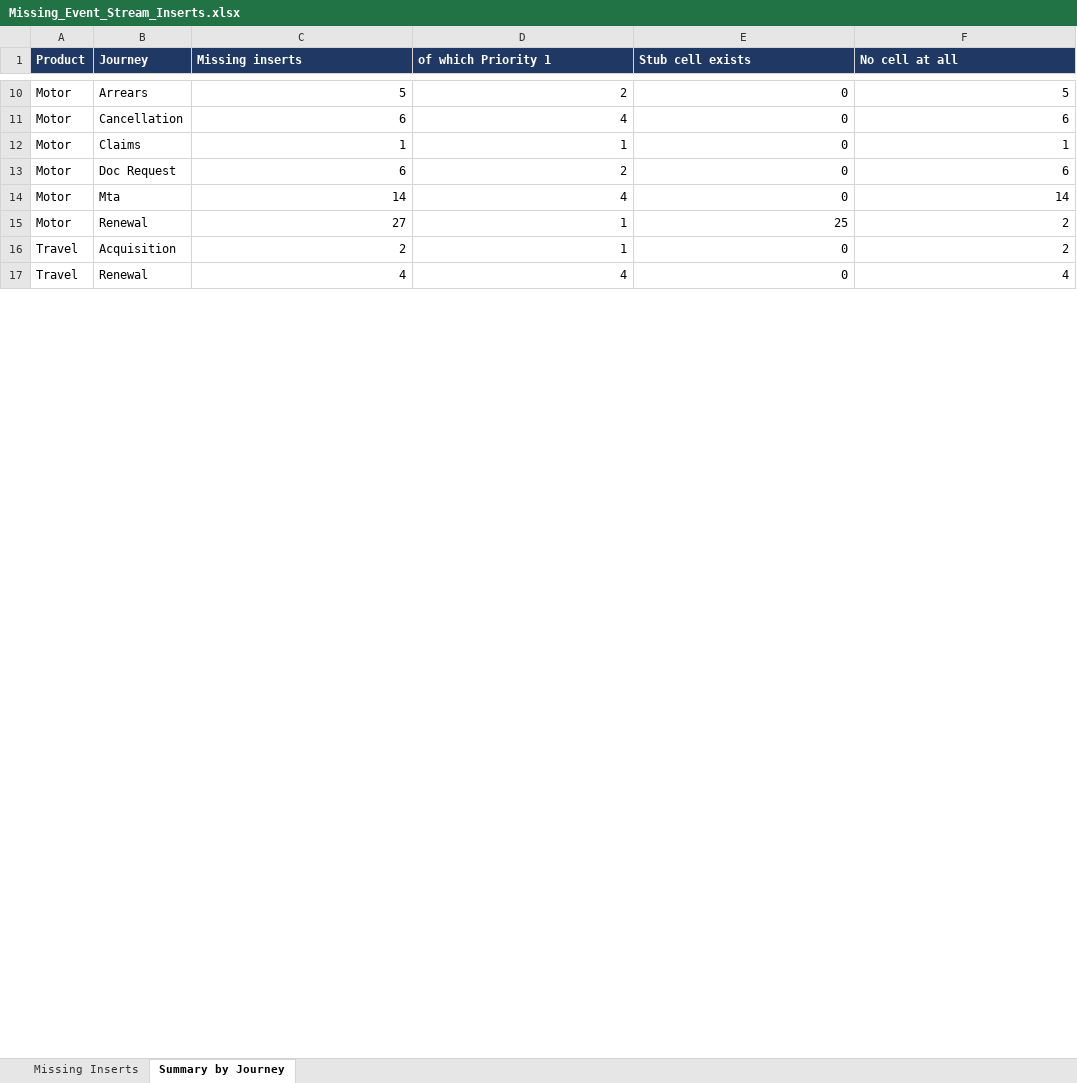
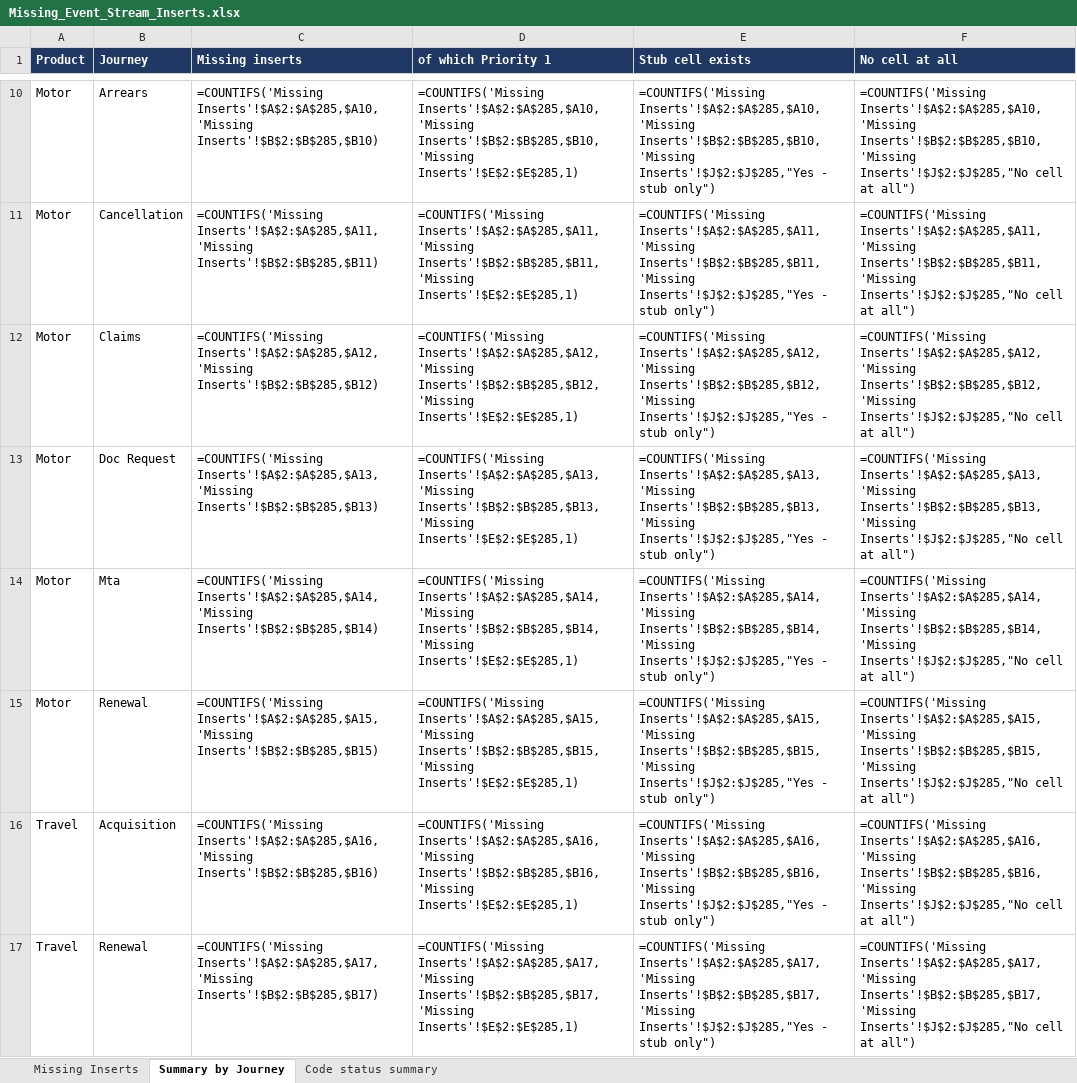
Before and after one commit to EwanHillNorrisRapier/chillEpisodes, an Excel workbook: Missing_Event_Stream_Inserts.xlsx, sheet Summary by Journey, drawn as a sheet; only a part is shown, gaps mark what is left out; values as stored, in another font and other column widths than the file's, no borders; formulas without a stored value are shown as written; the diff covers the shown part only; the diff names each change by its address in the sheet, - before the commit and + after, or states it on an @@ line.

```diff
--- a/Missing_Event_Stream_Inserts.xlsx (sheet Summary by Journey)
+++ b/Missing_Event_Stream_Inserts.xlsx (sheet Summary by Journey)
+sheet tab: Code status summary
-C10 (Missing inserts): 5
+C10 (Missing inserts): =COUNTIFS('Missing Inserts'!$A$2:$A$285,$A10,'Missing Inserts'!$B$2:$B$285,$B10)
-D10 (of which Priority 1): 2
+D10 (of which Priority 1): =COUNTIFS('Missing Inserts'!$A$2:$A$285,$A10,'Missing Inserts'!$B$2:$B$285,$B10,'Missing Inserts'!$E$2:$E$285,1)
-E10 (Stub cell exists): 0
+E10 (Stub cell exists): =COUNTIFS('Missing Inserts'!$A$2:$A$285,$A10,'Missing Inserts'!$B$2:$B$285,$B10,'Missing Inserts'!$J$2:$J$285,"Yes - stub only")
-F10 (No cell at all): 5
+F10 (No cell at all): =COUNTIFS('Missing Inserts'!$A$2:$A$285,$A10,'Missing Inserts'!$B$2:$B$285,$B10,'Missing Inserts'!$J$2:$J$285,"No cell at all")
-C11 (Missing inserts): 6
+C11 (Missing inserts): =COUNTIFS('Missing Inserts'!$A$2:$A$285,$A11,'Missing Inserts'!$B$2:$B$285,$B11)
-D11 (of which Priority 1): 4
+D11 (of which Priority 1): =COUNTIFS('Missing Inserts'!$A$2:$A$285,$A11,'Missing Inserts'!$B$2:$B$285,$B11,'Missing Inserts'!$E$2:$E$285,1)
-E11 (Stub cell exists): 0
+E11 (Stub cell exists): =COUNTIFS('Missing Inserts'!$A$2:$A$285,$A11,'Missing Inserts'!$B$2:$B$285,$B11,'Missing Inserts'!$J$2:$J$285,"Yes - stub only")
-F11 (No cell at all): 6
+F11 (No cell at all): =COUNTIFS('Missing Inserts'!$A$2:$A$285,$A11,'Missing Inserts'!$B$2:$B$285,$B11,'Missing Inserts'!$J$2:$J$285,"No cell at all")
-C12 (Missing inserts): 1
+C12 (Missing inserts): =COUNTIFS('Missing Inserts'!$A$2:$A$285,$A12,'Missing Inserts'!$B$2:$B$285,$B12)
-D12 (of which Priority 1): 1
+D12 (of which Priority 1): =COUNTIFS('Missing Inserts'!$A$2:$A$285,$A12,'Missing Inserts'!$B$2:$B$285,$B12,'Missing Inserts'!$E$2:$E$285,1)
-E12 (Stub cell exists): 0
+E12 (Stub cell exists): =COUNTIFS('Missing Inserts'!$A$2:$A$285,$A12,'Missing Inserts'!$B$2:$B$285,$B12,'Missing Inserts'!$J$2:$J$285,"Yes - stub only")
-F12 (No cell at all): 1
+F12 (No cell at all): =COUNTIFS('Missing Inserts'!$A$2:$A$285,$A12,'Missing Inserts'!$B$2:$B$285,$B12,'Missing Inserts'!$J$2:$J$285,"No cell at all")
-C13 (Missing inserts): 6
+C13 (Missing inserts): =COUNTIFS('Missing Inserts'!$A$2:$A$285,$A13,'Missing Inserts'!$B$2:$B$285,$B13)
-D13 (of which Priority 1): 2
+D13 (of which Priority 1): =COUNTIFS('Missing Inserts'!$A$2:$A$285,$A13,'Missing Inserts'!$B$2:$B$285,$B13,'Missing Inserts'!$E$2:$E$285,1)
-E13 (Stub cell exists): 0
+E13 (Stub cell exists): =COUNTIFS('Missing Inserts'!$A$2:$A$285,$A13,'Missing Inserts'!$B$2:$B$285,$B13,'Missing Inserts'!$J$2:$J$285,"Yes - stub only")
-F13 (No cell at all): 6
+F13 (No cell at all): =COUNTIFS('Missing Inserts'!$A$2:$A$285,$A13,'Missing Inserts'!$B$2:$B$285,$B13,'Missing Inserts'!$J$2:$J$285,"No cell at all")
-C14 (Missing inserts): 14
+C14 (Missing inserts): =COUNTIFS('Missing Inserts'!$A$2:$A$285,$A14,'Missing Inserts'!$B$2:$B$285,$B14)
-D14 (of which Priority 1): 4
+D14 (of which Priority 1): =COUNTIFS('Missing Inserts'!$A$2:$A$285,$A14,'Missing Inserts'!$B$2:$B$285,$B14,'Missing Inserts'!$E$2:$E$285,1)
-E14 (Stub cell exists): 0
+E14 (Stub cell exists): =COUNTIFS('Missing Inserts'!$A$2:$A$285,$A14,'Missing Inserts'!$B$2:$B$285,$B14,'Missing Inserts'!$J$2:$J$285,"Yes - stub only")
-F14 (No cell at all): 14
+F14 (No cell at all): =COUNTIFS('Missing Inserts'!$A$2:$A$285,$A14,'Missing Inserts'!$B$2:$B$285,$B14,'Missing Inserts'!$J$2:$J$285,"No cell at all")
-C15 (Missing inserts): 27
+C15 (Missing inserts): =COUNTIFS('Missing Inserts'!$A$2:$A$285,$A15,'Missing Inserts'!$B$2:$B$285,$B15)
-D15 (of which Priority 1): 1
+D15 (of which Priority 1): =COUNTIFS('Missing Inserts'!$A$2:$A$285,$A15,'Missing Inserts'!$B$2:$B$285,$B15,'Missing Inserts'!$E$2:$E$285,1)
-E15 (Stub cell exists): 25
+E15 (Stub cell exists): =COUNTIFS('Missing Inserts'!$A$2:$A$285,$A15,'Missing Inserts'!$B$2:$B$285,$B15,'Missing Inserts'!$J$2:$J$285,"Yes - stub only")
-F15 (No cell at all): 2
+F15 (No cell at all): =COUNTIFS('Missing Inserts'!$A$2:$A$285,$A15,'Missing Inserts'!$B$2:$B$285,$B15,'Missing Inserts'!$J$2:$J$285,"No cell at all")
-C16 (Missing inserts): 2
+C16 (Missing inserts): =COUNTIFS('Missing Inserts'!$A$2:$A$285,$A16,'Missing Inserts'!$B$2:$B$285,$B16)
-D16 (of which Priority 1): 1
+D16 (of which Priority 1): =COUNTIFS('Missing Inserts'!$A$2:$A$285,$A16,'Missing Inserts'!$B$2:$B$285,$B16,'Missing Inserts'!$E$2:$E$285,1)
-E16 (Stub cell exists): 0
+E16 (Stub cell exists): =COUNTIFS('Missing Inserts'!$A$2:$A$285,$A16,'Missing Inserts'!$B$2:$B$285,$B16,'Missing Inserts'!$J$2:$J$285,"Yes - stub only")
-F16 (No cell at all): 2
+F16 (No cell at all): =COUNTIFS('Missing Inserts'!$A$2:$A$285,$A16,'Missing Inserts'!$B$2:$B$285,$B16,'Missing Inserts'!$J$2:$J$285,"No cell at all")
-C17 (Missing inserts): 4
+C17 (Missing inserts): =COUNTIFS('Missing Inserts'!$A$2:$A$285,$A17,'Missing Inserts'!$B$2:$B$285,$B17)
-D17 (of which Priority 1): 4
+D17 (of which Priority 1): =COUNTIFS('Missing Inserts'!$A$2:$A$285,$A17,'Missing Inserts'!$B$2:$B$285,$B17,'Missing Inserts'!$E$2:$E$285,1)
-E17 (Stub cell exists): 0
+E17 (Stub cell exists): =COUNTIFS('Missing Inserts'!$A$2:$A$285,$A17,'Missing Inserts'!$B$2:$B$285,$B17,'Missing Inserts'!$J$2:$J$285,"Yes - stub only")
-F17 (No cell at all): 4
+F17 (No cell at all): =COUNTIFS('Missing Inserts'!$A$2:$A$285,$A17,'Missing Inserts'!$B$2:$B$285,$B17,'Missing Inserts'!$J$2:$J$285,"No cell at all")
```
Also changed, not shown: 1 added row, 1 removed row and 60 edited cells elsewhere in this sheet, sheet Missing Inserts, charts or pictures, 4 other files.
